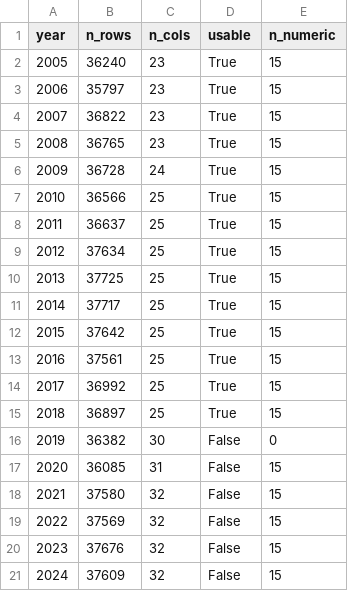
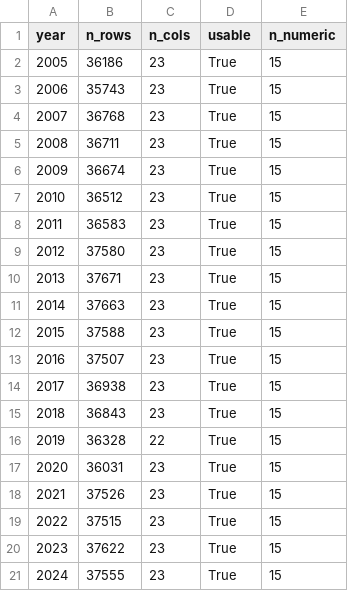
Before and after one commit to Soorej30/wage_analysis, a CSV file: cleaned_data/reports/consolidated_summary.csv, drawn as a sheet.

Commit message:
Updated reports

```diff
--- a/cleaned_data/reports/consolidated_summary.csv
+++ b/cleaned_data/reports/consolidated_summary.csv
@@ -1,21 +1,21 @@
 year,n_rows,n_cols,usable,n_numeric
-2005,36240,23,True,15
-2006,35797,23,True,15
-2007,36822,23,True,15
-2008,36765,23,True,15
-2009,36728,24,True,15
-2010,36566,25,True,15
-2011,36637,25,True,15
-2012,37634,25,True,15
-2013,37725,25,True,15
-2014,37717,25,True,15
-2015,37642,25,True,15
-2016,37561,25,True,15
-2017,36992,25,True,15
-2018,36897,25,True,15
-2019,36382,30,False,0
-2020,36085,31,False,15
-2021,37580,32,False,15
-2022,37569,32,False,15
-2023,37676,32,False,15
-2024,37609,32,False,15
+2005,36186,23,True,15
+2006,35743,23,True,15
+2007,36768,23,True,15
+2008,36711,23,True,15
+2009,36674,23,True,15
+2010,36512,23,True,15
+2011,36583,23,True,15
+2012,37580,23,True,15
+2013,37671,23,True,15
+2014,37663,23,True,15
+2015,37588,23,True,15
+2016,37507,23,True,15
+2017,36938,23,True,15
+2018,36843,23,True,15
+2019,36328,22,True,15
+2020,36031,23,True,15
+2021,37526,23,True,15
+2022,37515,23,True,15
+2023,37622,23,True,15
+2024,37555,23,True,15
```
Also changed, not shown: 3 other files.
